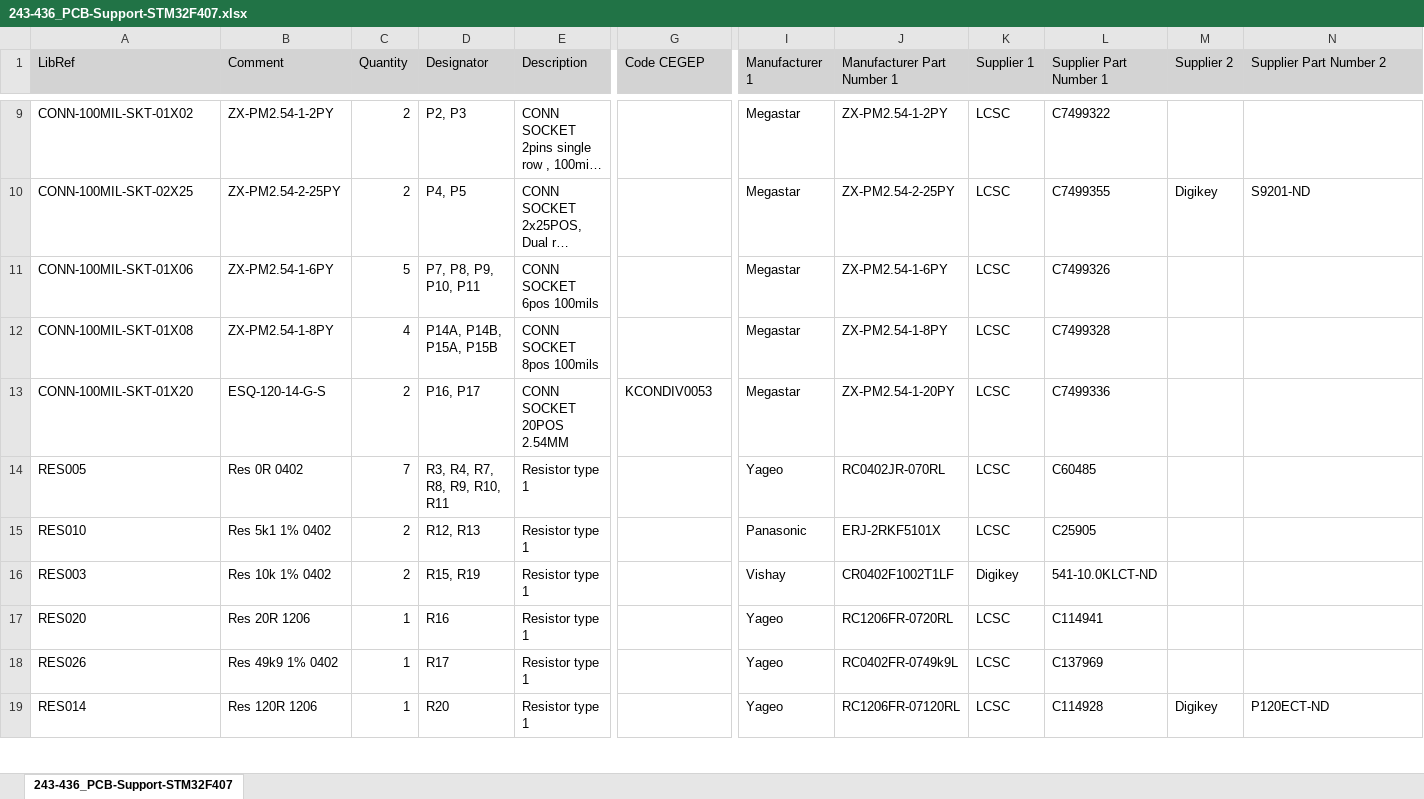
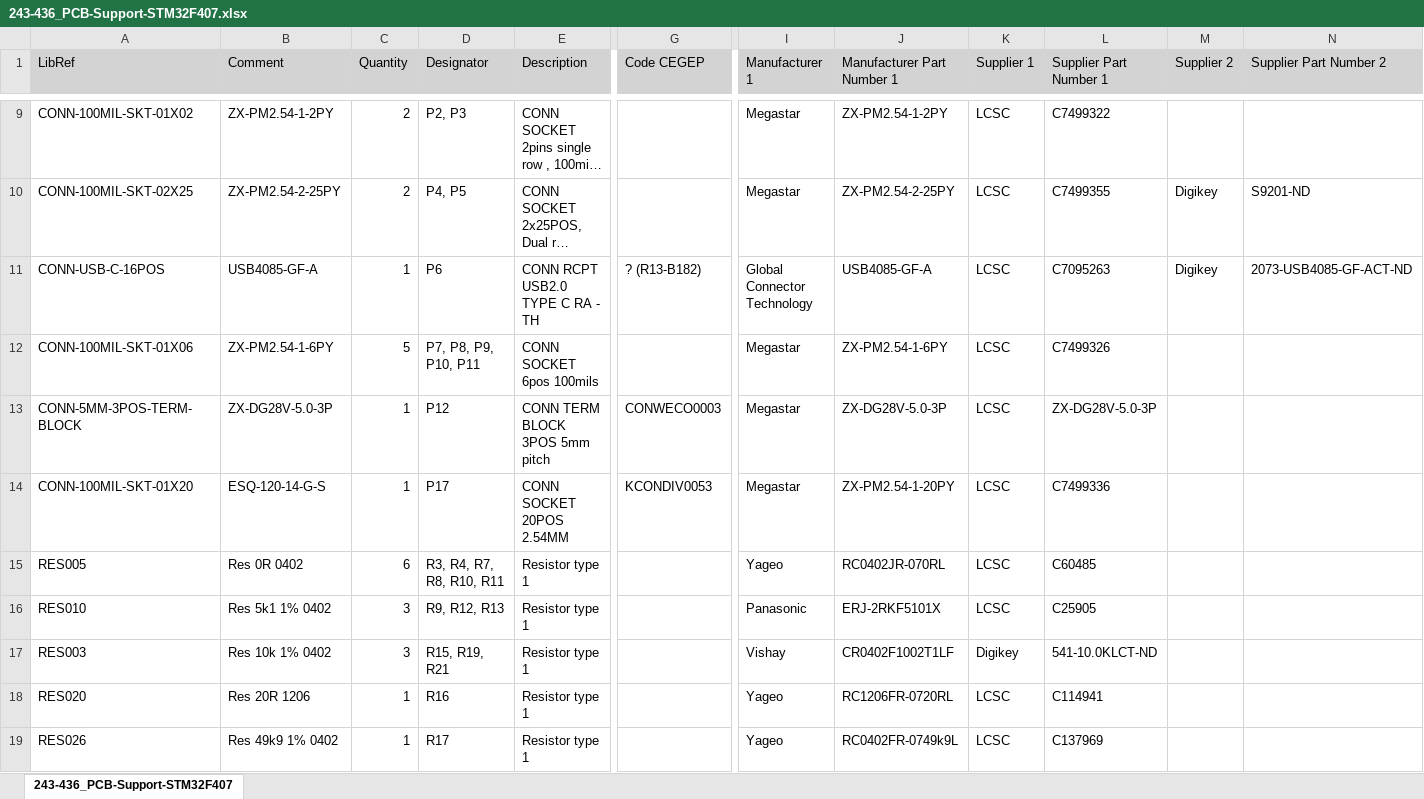
Before and after one commit to currentleak/243-436-PCB-Support-STM32F407, an Excel workbook: Generate Files/BOM/243-436_PCB-Support-STM32F407.xlsx, sheet 243-436_PCB-Support-STM32F407, drawn as a sheet; only a part is shown, gaps mark what is left out; the shorter side is filled out with more unchanged rows; long unchanged cells end in …; values as stored, in another font and other column widths than the file's, no borders; removed rows and columns are numbered as before the commit, all else as after; rows hold the shown columns only; the diff names each change by its address in the sheet, - before the commit and + after, or states it on an @@ line.

```diff
--- a/Generate Files/BOM/243-436_PCB-Support-STM32F407.xlsx (sheet 243-436_PCB-Support-STM32F407)
+++ b/Generate Files/BOM/243-436_PCB-Support-STM32F407.xlsx (sheet 243-436_PCB-Support-STM32F407)
+row 11: CONN-USB-C-16POS | USB4085-GF-A | 1 | P6 | CONN RCPT USB2.0 TYPE C RA - TH | ? (R13-B182) | Global Connector Technology | USB4085-GF-A | LCSC | C7095263 | Digikey | 2073-USB4085-GF-ACT-ND
-row 12: CONN-100MIL-SKT-01X08 | ZX-PM2.54-1-8PY | 4 | P14A, P14B, P15A, P15B | CONN SOCKET 8pos 100mils |  | Megastar | ZX-PM2.54-1-8PY | LCSC | C7499328
+row 13: CONN-5MM-3POS-TERM-BLOCK | ZX-DG28V-5.0-3P | 1 | P12 | CONN TERM BLOCK 3POS 5mm pitch | CONWECO0003 | Megastar | ZX-DG28V-5.0-3P | LCSC | ZX-DG28V-5.0-3P
-C14 (Quantity): 2
+C14 (Quantity): 1
-D14 (Designator): P16, P17
+D14 (Designator): P17
-C15 (Quantity): 7
+C15 (Quantity): 6
-D15 (Designator): R3, R4, R7, R8, R9, R10, R11
+D15 (Designator): R3, R4, R7, R8, R10, R11
-C16:C17 (Quantity): 2
+C16:C17 (Quantity): 3
-D16 (Designator): R12, R13
+D16 (Designator): R9, R12, R13
-D17 (Designator): R15, R19
+D17 (Designator): R15, R19, R21
```
Also changed, not shown: 32 other files.
